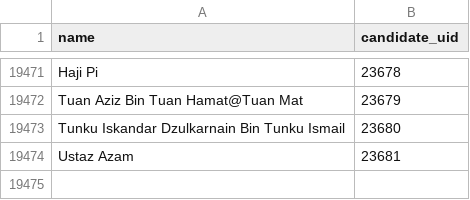
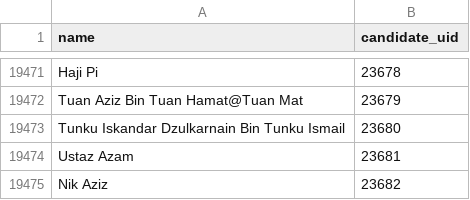
Before and after one commit to Thevesh/paper-meco-results, a CSV file: src-data/lookup_candidates.csv, drawn as a sheet; only a part is shown, gaps mark what is left out.

```diff
--- a/src-data/lookup_candidates.csv
+++ b/src-data/lookup_candidates.csv
@@ -19474 +19474,2 @@ Tunku Iskandar Dzulkarnain Bin Tunku Ismail,23680
 Ustaz Azam,23681
+Nik Aziz,23682
```
Also changed, not shown: 1 other file.
